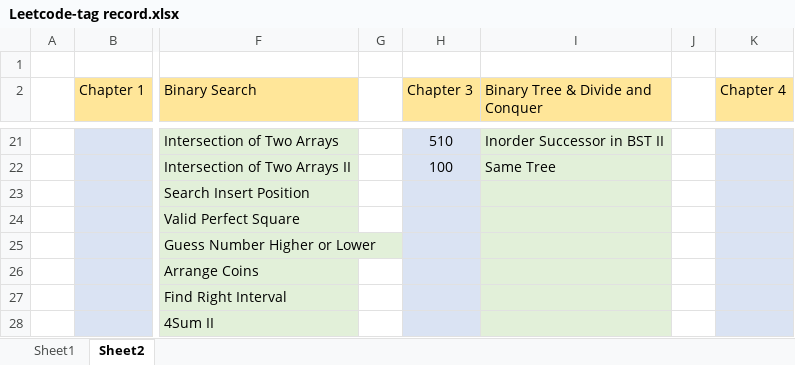
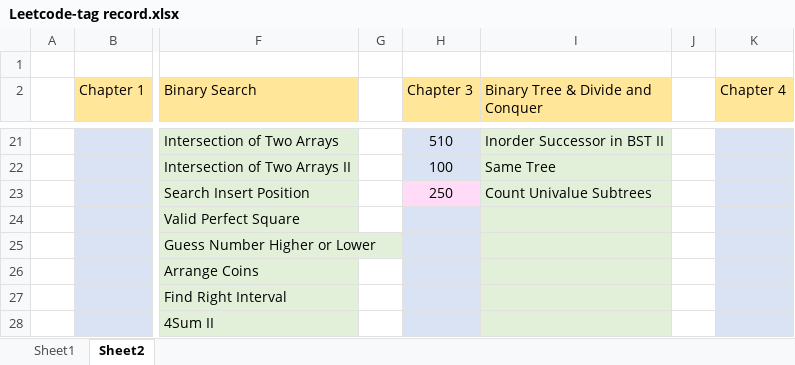
Before and after one commit to jasonchu237/mission-impossible, an Excel workbook: Leetcode-tag record.xlsx, sheet Sheet2, drawn as a sheet; only a part is shown, gaps mark what is left out; values as stored, in another font and other column widths than the file's, no borders; the diff names each change by its address in the sheet, - before the commit and + after, or states it on an @@ line.

Commit message:
Leetcode 0257 added

```diff
--- a/Leetcode-tag record.xlsx (sheet Sheet2)
+++ b/Leetcode-tag record.xlsx (sheet Sheet2)
-H23 (Chapter 3): (empty)
+H23 (Chapter 3): 250
-H23 fill: #DAE3F3
+H23 fill: #FFDBF7
-I23 (Binary Tree & Divide and Conquer): (empty)
+I23 (Binary Tree & Divide and Conquer): Count Univalue Subtrees
```
Also changed, not shown: 3 other files.
